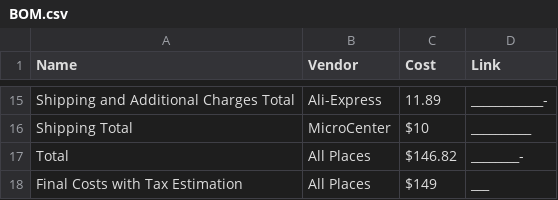
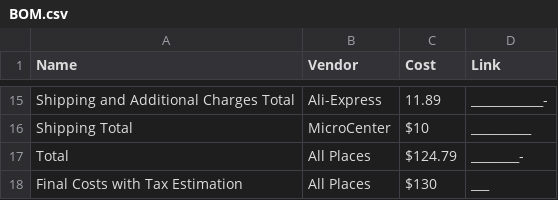
Before and after one commit to Sighcyy/Game_Console, a CSV file: BOM.csv, drawn as a sheet; only a part is shown, gaps mark what is left out.

Commit message:
Update BOM.csv

```diff
--- a/BOM.csv
+++ b/BOM.csv
@@ -16,3 +16,3 @@ Shipping and Additional Charges Total, Ali-Express, 11.89, ____________-
 Shipping Total, MicroCenter, $10, __________
-Total, All Places , $146.82, ________-
-Final Costs with Tax Estimation,All Places , $149, ___
+Total, All Places , $124.79, ________-
+Final Costs with Tax Estimation,All Places , $130, ___
```
